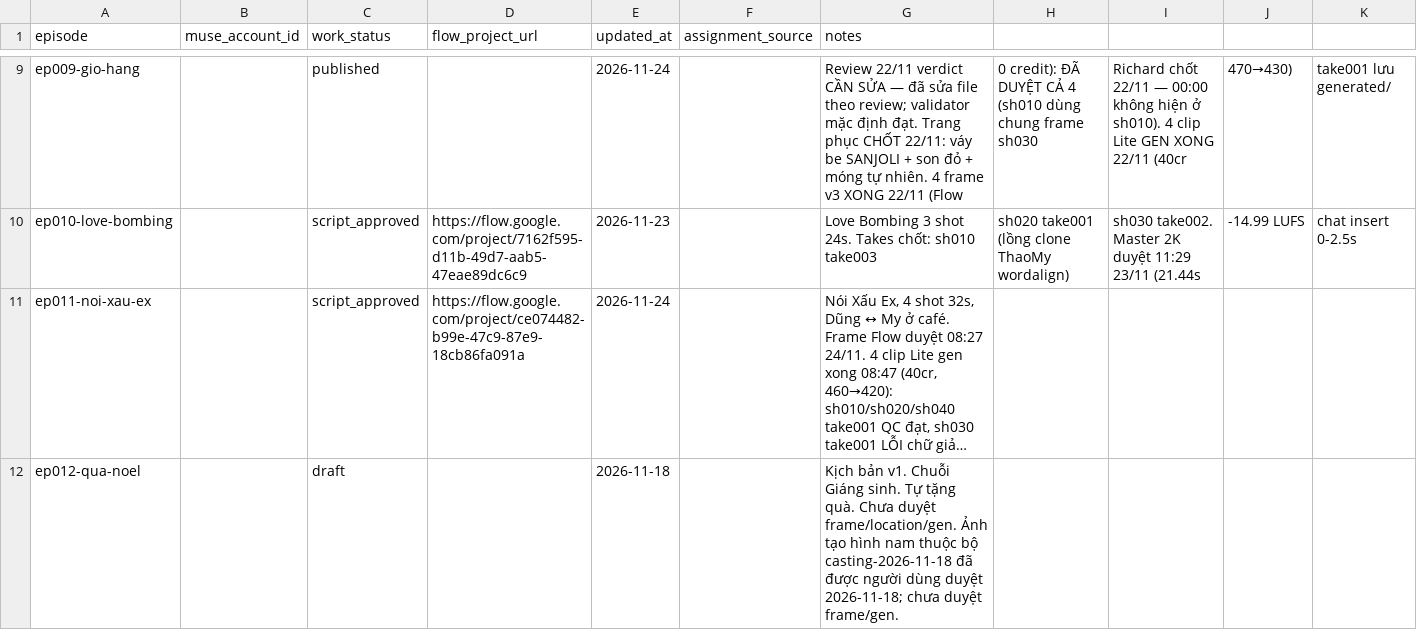
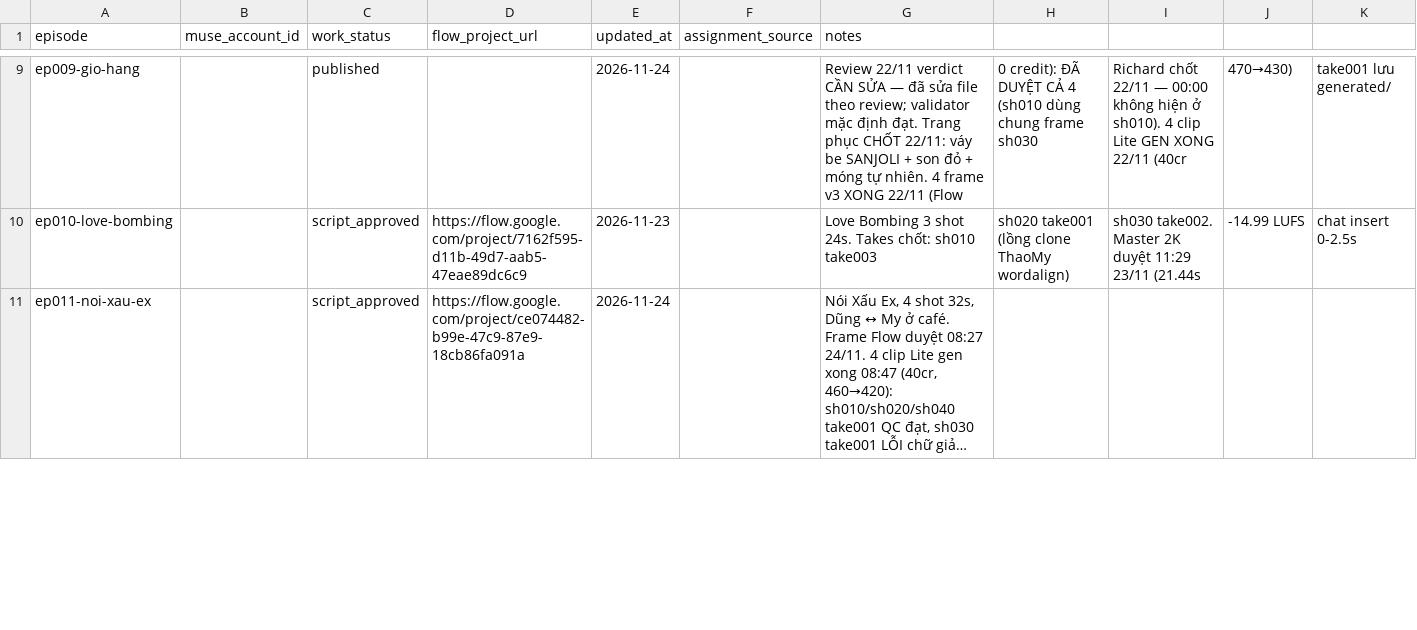
Before and after one commit to ptit9x/gen-videos-for-affiliate, a CSV file: 00_docs/production-tracker.csv, drawn as a sheet; only a part is shown, gaps mark what is left out; long unchanged cells end in …; removed rows and columns are numbered as before the commit, all else as after; rows hold the shown columns only; the diff covers the shown part only; the diff names each change by its address in the sheet, - before the commit and + after, or states it on an @@ line.

```diff
--- a/00_docs/production-tracker.csv
+++ b/00_docs/production-tracker.csv
-row 12: ep012-qua-noel |  | draft |  | 2026-11-18 |  | Kịch bản v1. Chuỗi Giáng sinh. Tự tặng quà. Chưa duyệt frame/location/gen. Ảnh tạo hình nam thuộc bộ casting-2026-11-18 đã được người dùng duyệt 2026-11-18; chưa duyệt frame/gen.
```
Also changed, not shown: 1 added row elsewhere in this file, 04_products/affiliate-links.csv, 24 other files.
